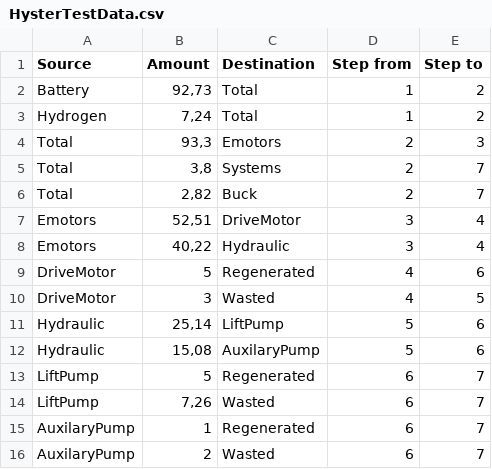
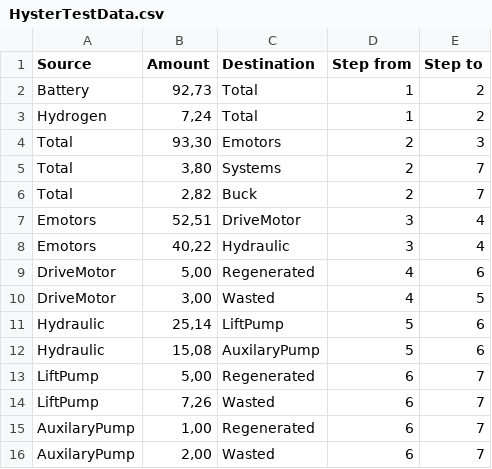
Before and after one commit to AlessICT/TestData, a CSV file: HysterTestData.csv, drawn as a sheet.

Commit message:
Add files via upload

```diff
--- a/HysterTestData.csv
+++ b/HysterTestData.csv
@@ -3,4 +3,4 @@ Battery;92,73;Total;1;2
 Hydrogen;7,24;Total;1;2
-Total;93,3;Emotors;2;3
-Total;3,8;Systems;2;7
+Total;93,30;Emotors;2;3
+Total;3,80;Systems;2;7
 Total;2,82;Buck;2;7
@@ -8,9 +8,9 @@ Emotors;52,51;DriveMotor;3;4
 Emotors;40,22;Hydraulic;3;4
-DriveMotor;5;Regenerated;4;6
-DriveMotor;3;Wasted;4;5
+DriveMotor;5,00;Regenerated;4;6
+DriveMotor;3,00;Wasted;4;5
 Hydraulic;25,14;LiftPump;5;6
 Hydraulic;15,08;AuxilaryPump;5;6
-LiftPump;5;Regenerated;6;7
+LiftPump;5,00;Regenerated;6;7
 LiftPump;7,26;Wasted;6;7
-AuxilaryPump;1;Regenerated;6;7
-AuxilaryPump;2;Wasted;6;7
+AuxilaryPump;1,00;Regenerated;6;7
+AuxilaryPump;2,00;Wasted;6;7
```
